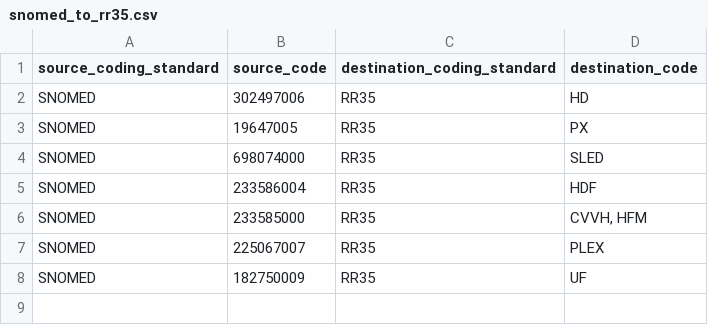
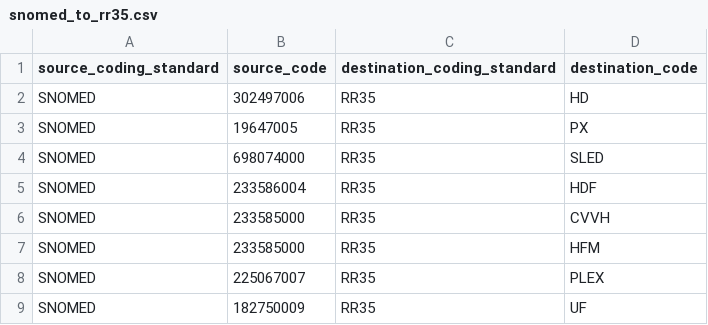
Before and after one commit to renalreg/registry-codes, a CSV file: tables/code_map/snomed_to_rr35.csv, drawn as a sheet.

Commit message:
Update SNOMED to RR35 mappings

```diff
--- a/tables/code_map/snomed_to_rr35.csv
+++ b/tables/code_map/snomed_to_rr35.csv
@@ -5,3 +5,4 @@ SNOMED,698074000,RR35,SLED
 SNOMED,233586004,RR35,HDF
-SNOMED,233585000,RR35,"CVVH, HFM"
+SNOMED,233585000,RR35,CVVH
+SNOMED,233585000,RR35,HFM
 SNOMED,225067007,RR35,PLEX
```
